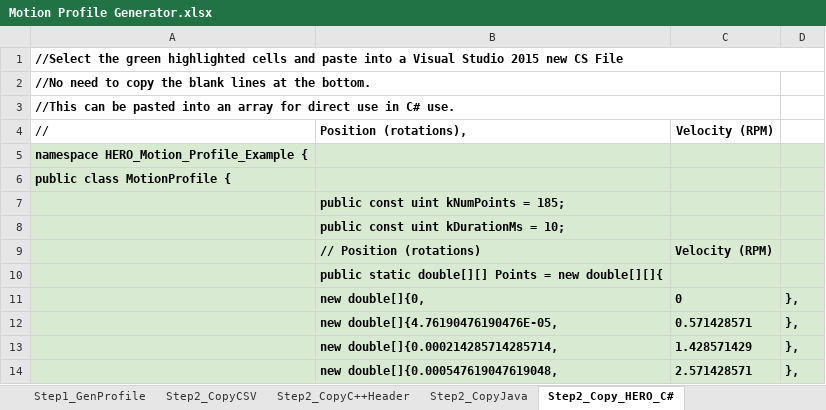
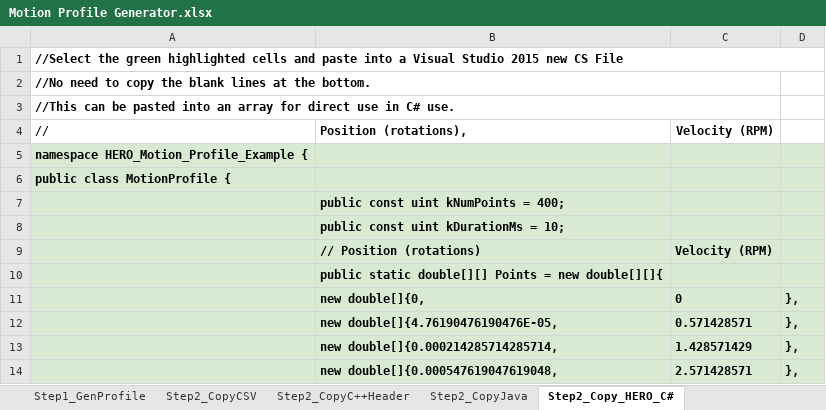
Before and after one commit to 4089Software/Stealth2017, an Excel workbook: Motion Profile Generator.xlsx, sheet Step2_Copy_HERO_C#, drawn as a sheet; only a part is shown; values as stored, in another font and other column widths than the file's, no borders; the diff covers the shown part only; the diff names each change by its address in the sheet, - before the commit and + after, or states it on an @@ line.

```diff
--- a/Motion Profile Generator.xlsx (sheet Step2_Copy_HERO_C#)
+++ b/Motion Profile Generator.xlsx (sheet Step2_Copy_HERO_C#)
-B7 (Position (rotations),): public const uint kNumPoints = 185;
+B7 (Position (rotations),): public const uint kNumPoints = 400;
```
Also changed, not shown: other rows of this sheet, sheet Step1_GenProfile, sheet Step2_CopyJava, sheet Step2_CopyC++Header, sheet Step2_CopyCSV, formulas that keep their value, charts or pictures, 33 other files.
